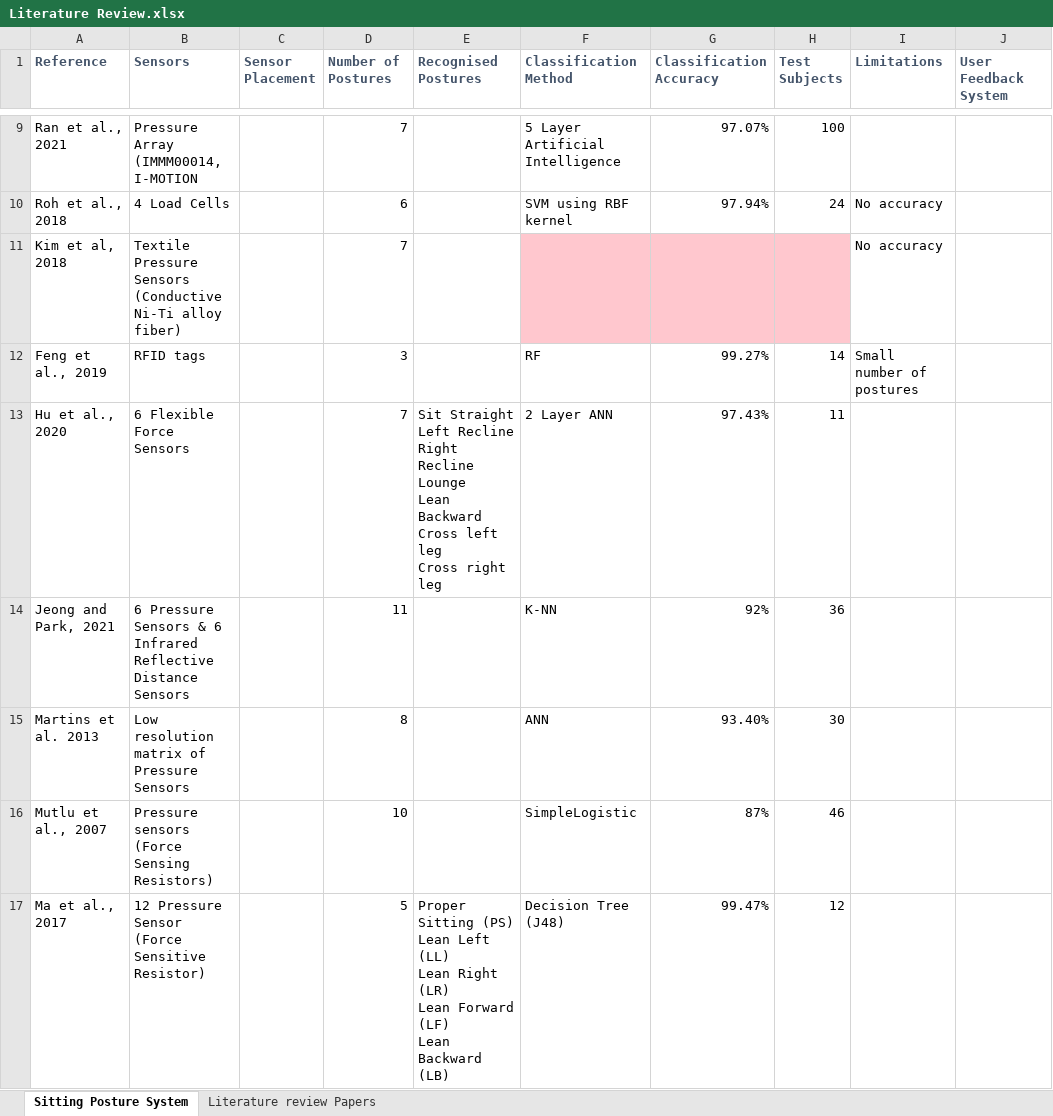
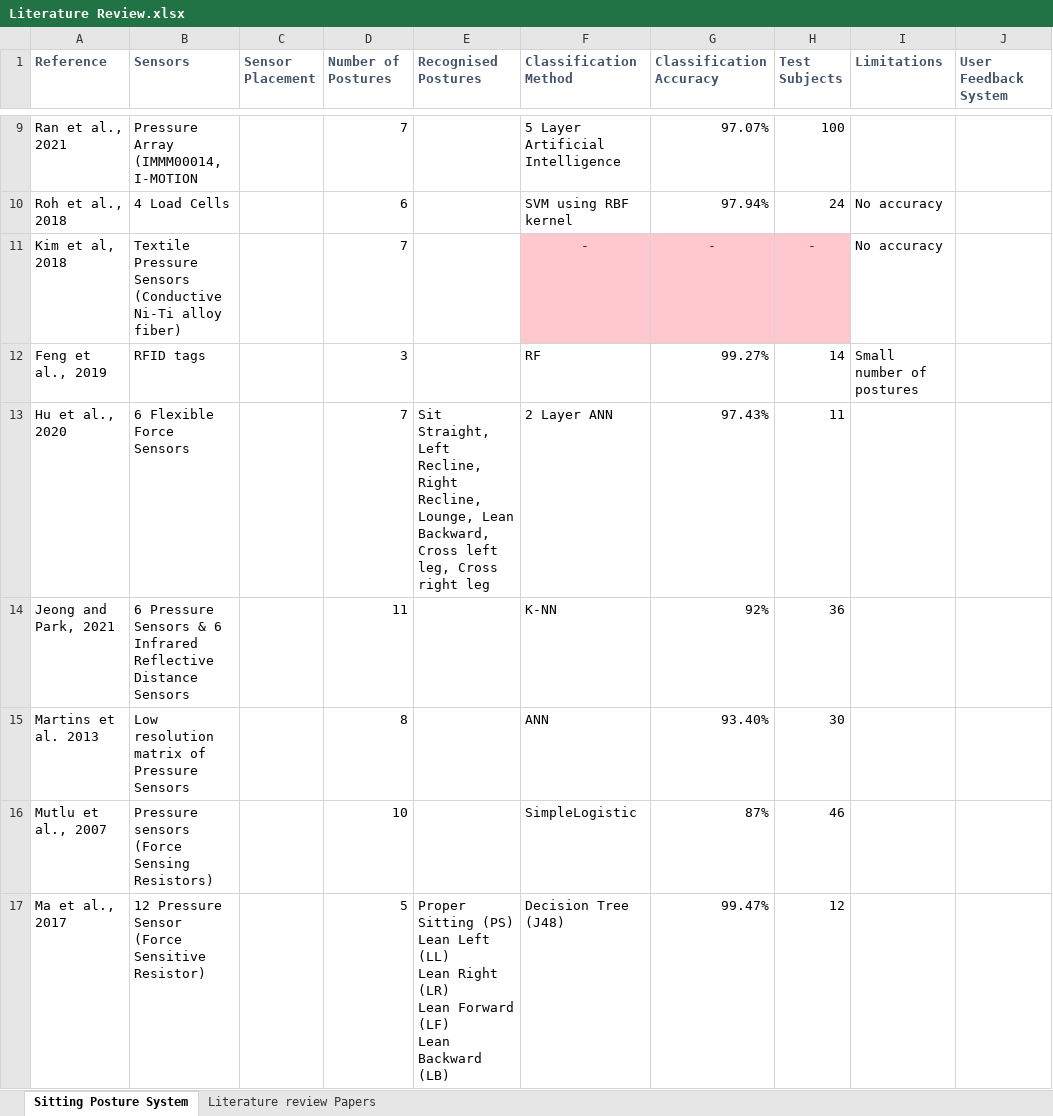
Before and after one commit to Olatokumbo/Research, an Excel workbook: Literature Review.xlsx, sheet Sitting Posture System, drawn as a sheet; only a part is shown, gaps mark what is left out; values as stored, in another font and other column widths than the file's, no borders; ↵ is a line break in a cell; the diff covers the shown part only; the diff names each change by its address in the sheet, - before the commit and + after, or states it on an @@ line.

```diff
--- a/Literature Review.xlsx (sheet Sitting Posture System)
+++ b/Literature Review.xlsx (sheet Sitting Posture System)
-F11 (Classification Method): (empty)
+F11 (Classification Method): -
-G11 (Classification Accuracy): (empty)
+G11 (Classification Accuracy): -
-H11 (Test Subjects): (empty)
+H11 (Test Subjects): -
-E13 (Recognised Postures): Sit Straight ↵ Left Recline ↵ Right Recline ↵ Lounge ↵ Lean Backward ↵ Cross left leg ↵ Cross right…
+E13 (Recognised Postures): Sit Straight, Left Recline, Right Recline, Lounge, Lean Backward, Cross left leg, Cross right…
```
Also changed, not shown: 2 added rows, 2 removed rows and 27 edited cells elsewhere in this sheet, 1 other file.
